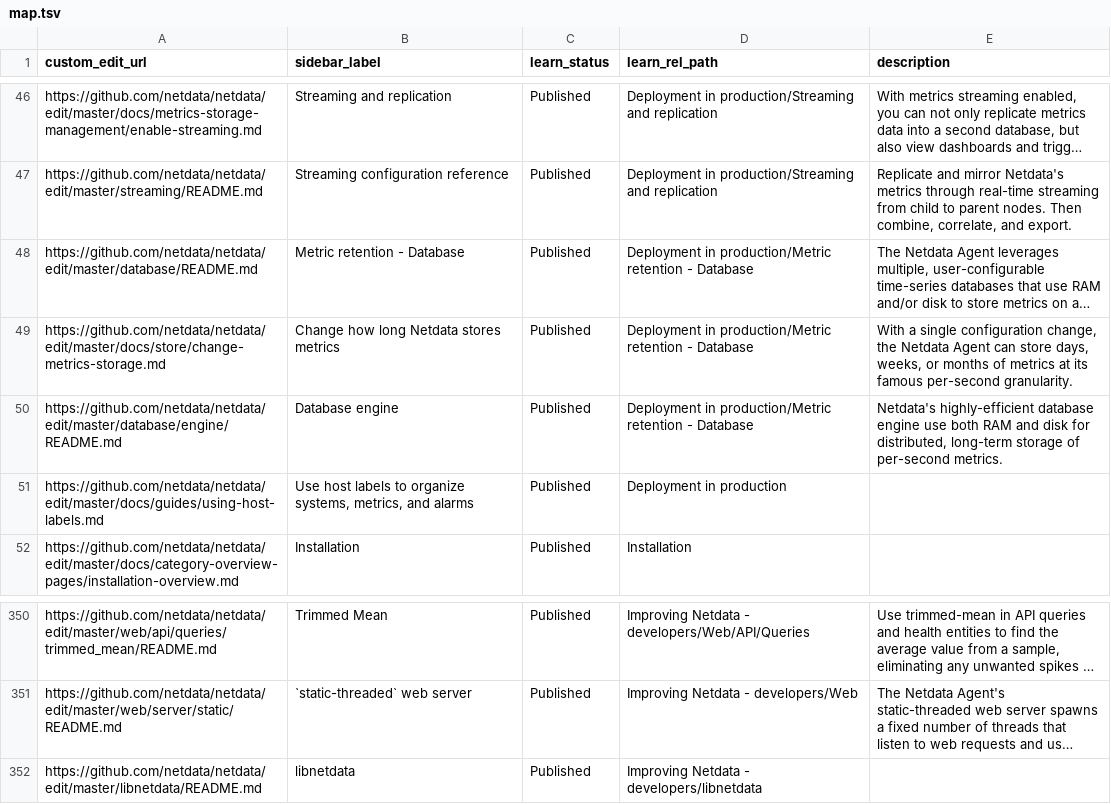
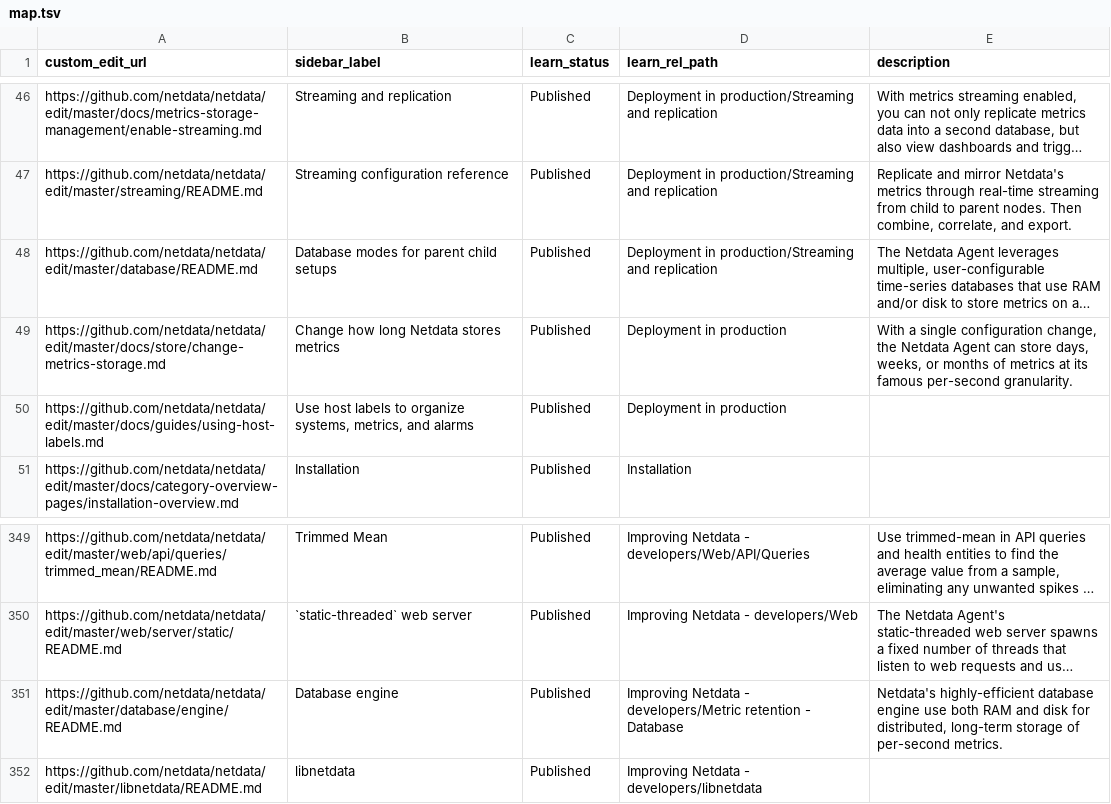
Before and after one commit to netdata/learn, a TSV file: map.tsv, drawn as a sheet; only a part is shown, gaps mark what is left out; long unchanged cells end in …; removed rows and columns are numbered as before the commit, all else as after; the diff names each change by its address in the sheet, - before the commit and + after, or states it on an @@ line.

Commit message:
Move around dbengine docs

```diff
--- a/map.tsv
+++ b/map.tsv
-B48 (sidebar_label): Metric retention - Database
+B48 (sidebar_label): Database modes for parent child setups
-D48 (learn_rel_path): Deployment in production/Metric retention - Database
+D48 (learn_rel_path): Deployment in production/Streaming and replication
-D49 (learn_rel_path): Deployment in production/Metric retention - Database
+D49 (learn_rel_path): Deployment in production
-row 50: https://github.com/netdata/netdata/edit/master/database/engine/README.md | Database engine | Published | Deployment in production/Metric retention - Database | Netdata's highly-efficient database engine use both RAM and disk for distributed, long-term storage of per-second metrics.
+row 351: https://github.com/netdata/netdata/edit/master/database/engine/README.md | Database engine | Published | Improving Netdata - developers/Metric retention - Database | Netdata's highly-efficient database engine use both RAM and disk for distributed, long-term storage of per-second metrics.
```
